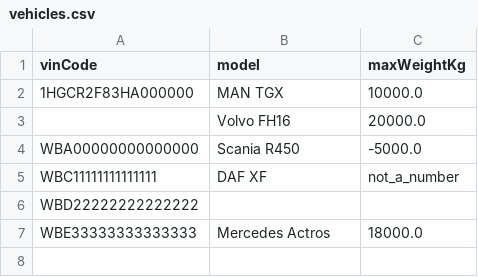
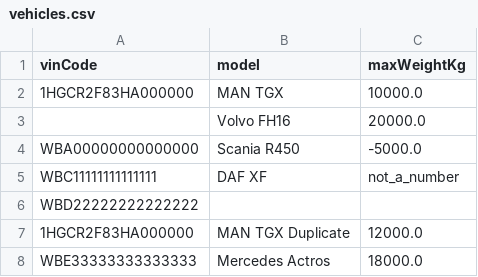
Before and after one commit to Java-Fall2026/lab1-anaolijnik999, a CSV file: data/vehicles.csv, drawn as a sheet; the diff names each change by its address in the sheet, - before the commit and + after, or states it on an @@ line.

```diff
--- a/data/vehicles.csv
+++ b/data/vehicles.csv
+row 7: 1HGCR2F83HA000000 | MAN TGX Duplicate | 12000.0
```
Also changed, not shown: 8 other files.
